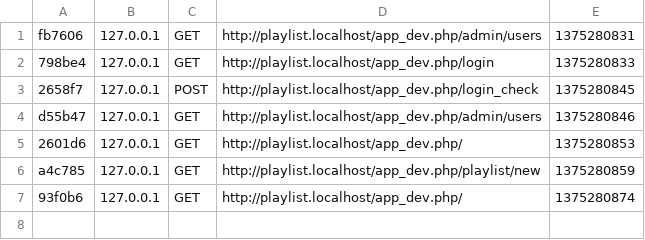
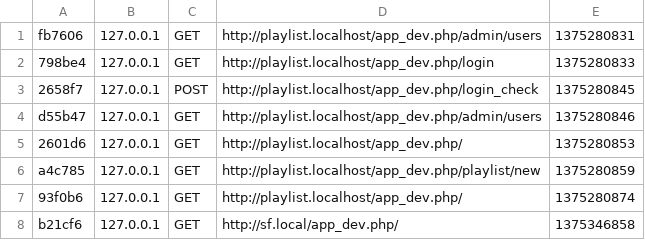
Before and after one commit to Siada-Apius/symfony.local, a CSV file: app/cache/dev/profiler/index.csv, drawn as a sheet.

```diff
--- a/app/cache/dev/profiler/index.csv
+++ b/app/cache/dev/profiler/index.csv
@@ -7 +7,2 @@ a4c785,127.0.0.1,GET,http://playlist.localhost/app_dev.php/playlist/new,13752808
 93f0b6,127.0.0.1,GET,http://playlist.localhost/app_dev.php/,1375280874,
+b21cf6,127.0.0.1,GET,http://sf.local/app_dev.php/,1375346858,
```
Also changed, not shown: 31 other files.
